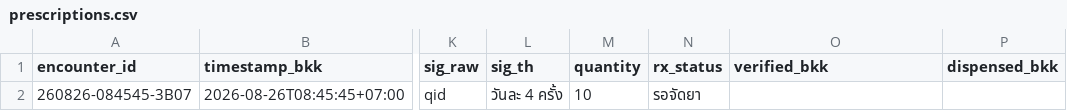
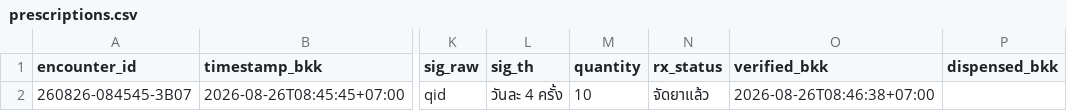
Before and after one commit to PythonianSt/pharma, a CSV file: data/prescriptions.csv, drawn as a sheet; only a part is shown, gaps mark what is left out; the diff names each change by its address in the sheet, - before the commit and + after, or states it on an @@ line.

Commit message:
Update prescription 260826-084545-3B07 -> จัดยาแล้ว

```diff
--- a/data/prescriptions.csv
+++ b/data/prescriptions.csv
-N2 (rx_status): รอจัดยา
+N2 (rx_status): จัดยาแล้ว
-O2 (verified_bkk): (empty)
+O2 (verified_bkk): 2026-08-26T08:46:38+07:00
```
